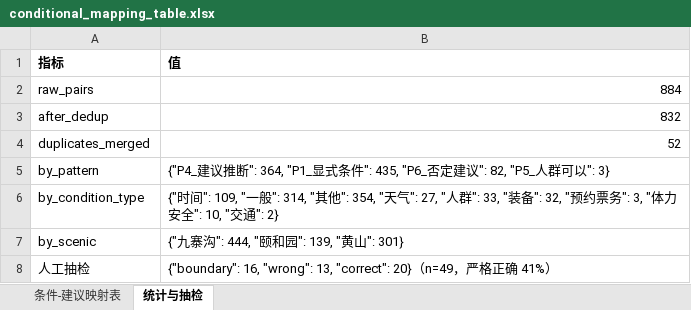
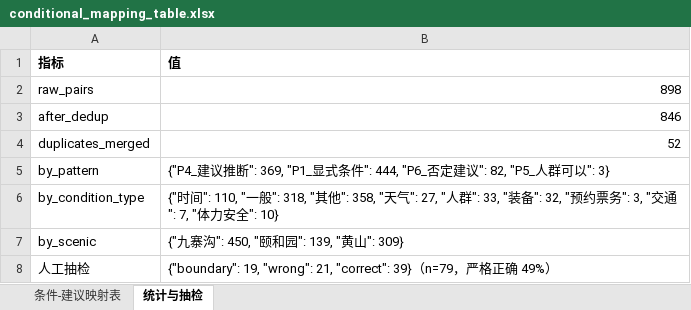
Before and after one commit to Breeze1733/Data-Mining-Course-Lab, an Excel workbook: task5/output/conditional_mapping_table.xlsx, sheet 统计与抽检, drawn as a sheet; values as stored, in another font and other column widths than the file's, no borders; the diff names each change by its address in the sheet, - before the commit and + after, or states it on an @@ line.

```diff
--- a/task5/output/conditional_mapping_table.xlsx (sheet 统计与抽检)
+++ b/task5/output/conditional_mapping_table.xlsx (sheet 统计与抽检)
-B2 (值): 884
+B2 (值): 898
-B3 (值): 832
+B3 (值): 846
-B5 (值): …议推断": 364, "P1_显式条件": 435, "P6_否定建…
+B5 (值): …议推断": 369, "P1_显式条件": 444, "P6_否定建…
-B6 (值): {"时间": 109, "一般": 314, "其他": 354, "天气": 27, "人群": 33, "装备": 32, "预约票务": 3, "体力安全": 10, "交通": 2}
+B6 (值): {"时间": 110, "一般": 318, "其他": 358, "天气": 27, "人群": 33, "装备": 32, "预约票务": 3, "交通": 7, "体力安全": 10}
-B7 (值): {"九寨沟": 444, "颐和园": 139, "黄山": 301}
+B7 (值): {"九寨沟": 450, "颐和园": 139, "黄山": 309}
-B8 (值): {"boundary": 16, "wrong": 13, "correct": 20}（n=49，严格正确 41%）
+B8 (值): {"boundary": 19, "wrong": 21, "correct": 39}（n=79，严格正确 49%）
```
Also changed, not shown: sheet 条件-建议映射表, 23 other files.
